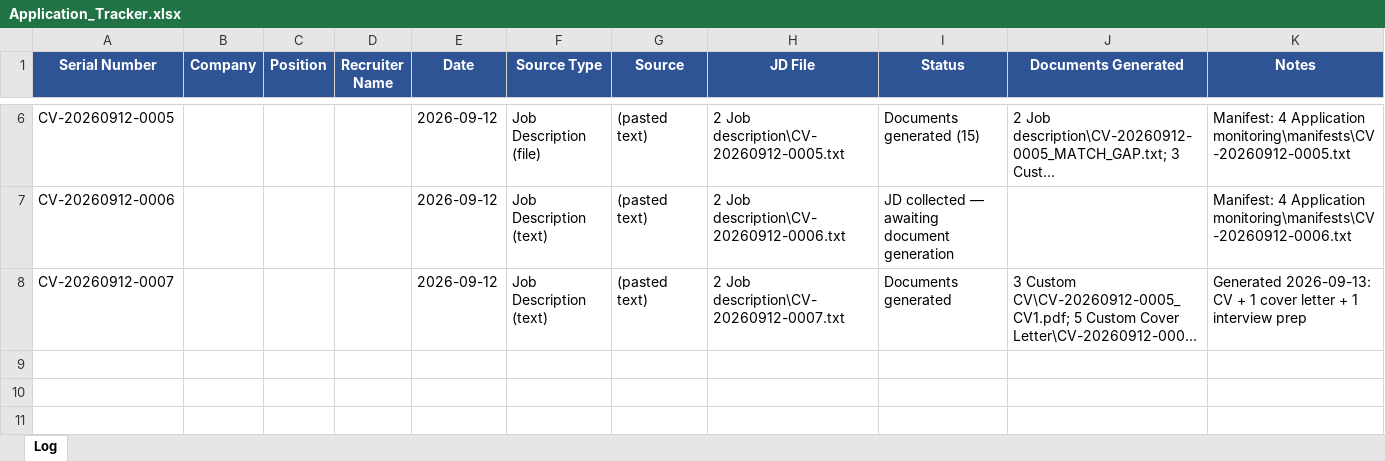
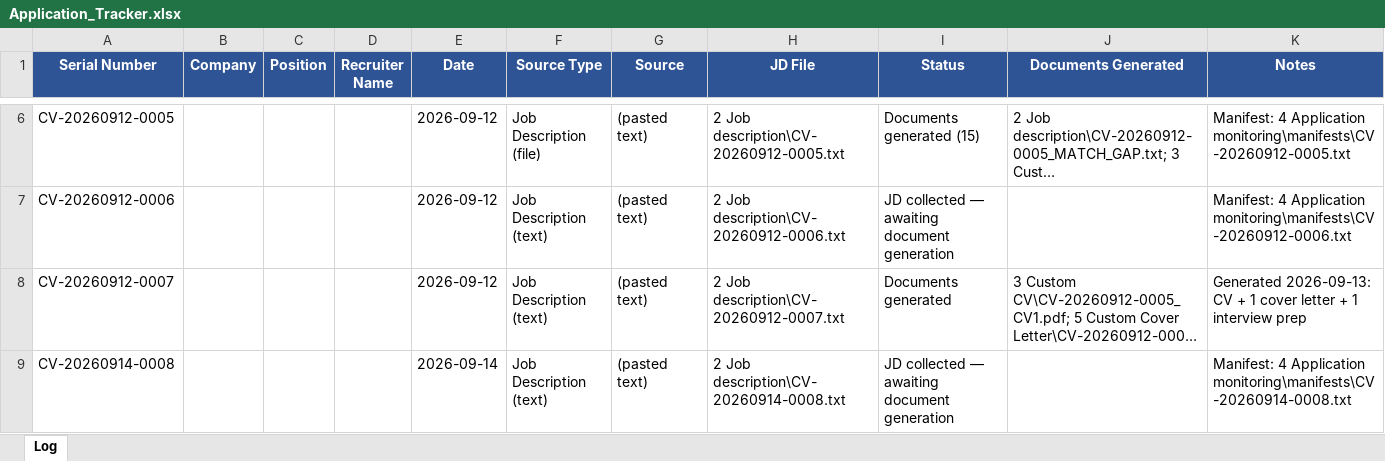
Before and after one commit to equityxd/website, an Excel workbook: 4 Application monitoring/Application_Tracker.xlsx, sheet Log, drawn as a sheet; only a part is shown, gaps mark what is left out; long unchanged cells end in …; values as stored, in another font and other column widths than the file's, no borders; the diff names each change by its address in the sheet, - before the commit and + after, or states it on an @@ line.

```diff
--- a/4 Application monitoring/Application_Tracker.xlsx (sheet Log)
+++ b/4 Application monitoring/Application_Tracker.xlsx (sheet Log)
+row 9: CV-20260914-0008 |  |  |  | 2026-09-14 | Job Description (text) | (pasted text) | 2 Job description\CV-20260914-0008.txt | JD collected — awaiting document generation |  | Manifest: 4 Application monitoring\manifests\CV-20260914-0008.txt
```
Also changed, not shown: 24 other files.
